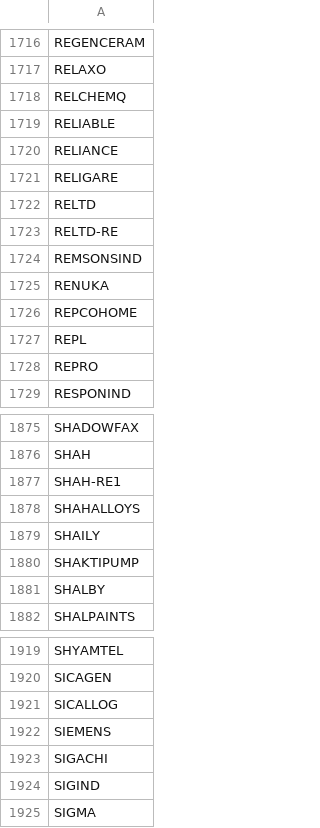
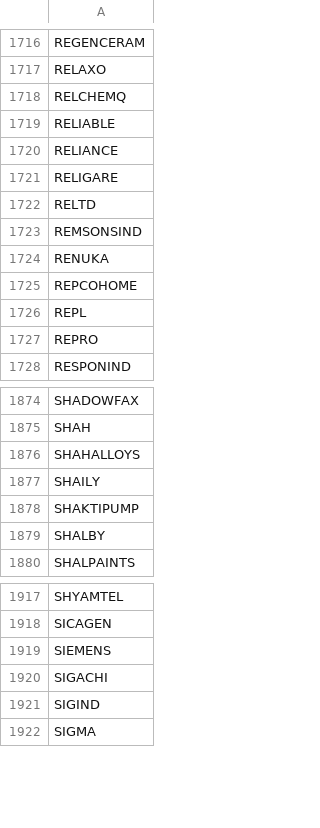
Before and after one commit to Shiva224096/V4, a CSV file: data/nse_tickers.csv, drawn as a sheet; only a part is shown, gaps mark what is left out.

```diff
--- a/data/nse_tickers.csv
+++ b/data/nse_tickers.csv
@@ -1722,3 +1722,2 @@ RELIGARE
 RELTD
-RELTD-RE
 REMSONSIND
@@ -1876,3 +1875,2 @@ SHADOWFAX
 SHAH
-SHAH-RE1
 SHAHALLOYS
@@ -1920,3 +1918,2 @@ SHYAMTEL
 SICAGEN
-SICALLOG
 SIEMENS
```
